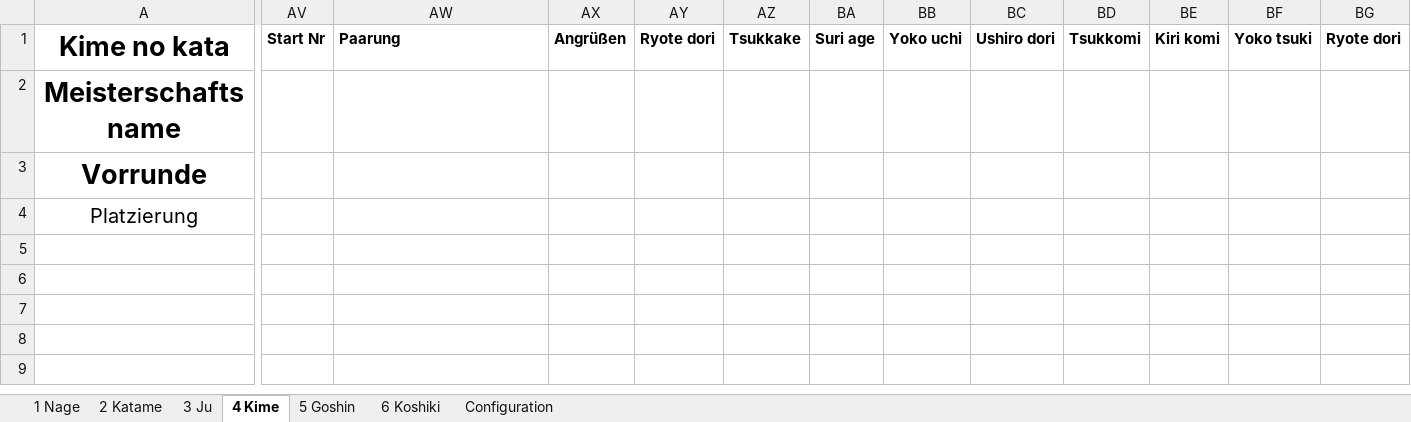
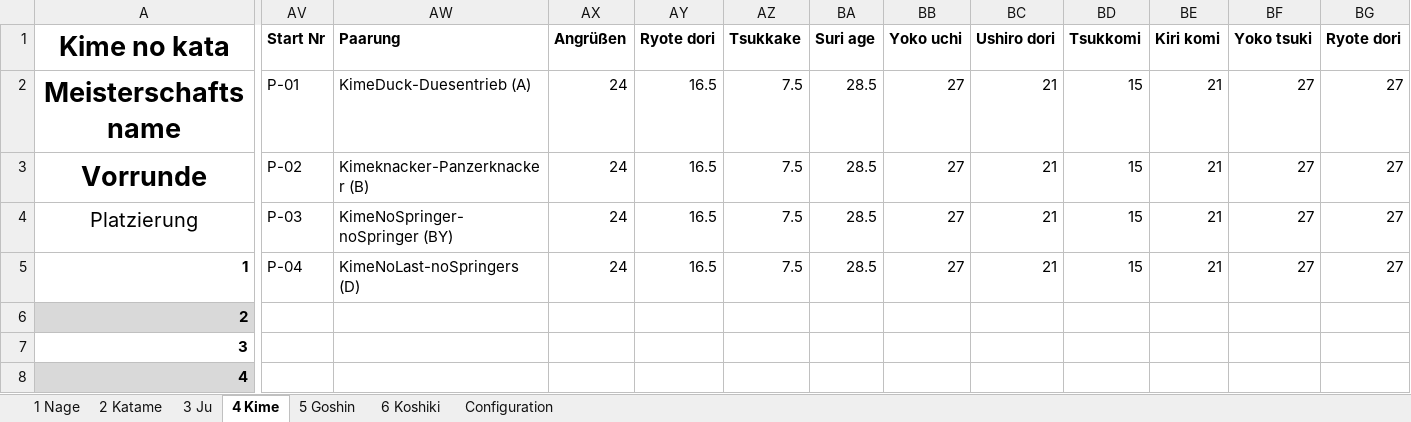
Before and after one commit to dev-jung/judo-kata, an Excel workbook: Templates/Results.xlsm, sheet 4 Kime, drawn as a sheet; only a part is shown, gaps mark what is left out; values as stored, in another font and other column widths than the file's, no borders; charts and pictures not drawn; removed rows and columns are numbered as before the commit, all else as after; rows hold the shown columns only; the diff covers the shown part only; the diff names each change by its address in the sheet, - before the commit and + after, or states it on an @@ line.

```diff
--- a/Templates/Results.xlsm (sheet 4 Kime)
+++ b/Templates/Results.xlsm (sheet 4 Kime)
-row 2: Meisterschaftsname
-row 3: Vorrunde
+row 2: Meisterschaftsname | P-01 | KimeDuck-Duesentrieb (A) | 24 | 16.5 | 7.5 | 28.5 | 27 | 21 | 15 | 21 | 27 | 27
+row 3: Vorrunde | P-02 | Kimeknacker-Panzerknacker (B) | 24 | 16.5 | 7.5 | 28.5 | 27 | 21 | 15 | 21 | 27 | 27
-AV4: (empty)
+AV4: P-03
-AW4: (empty)
+AW4: KimeNoSpringer-noSpringer (BY)
-AX4: (empty)
+AX4: 24
-AY4: (empty)
+AY4: 16.5
-AZ4: (empty)
+AZ4: 7.5
-BA4: (empty)
+BA4: 28.5
-BB4: (empty)
+BB4: 27
-BC4: (empty)
+BC4: 21
-BD4: (empty)
+BD4: 15
-BE4: (empty)
+BE4: 21
-BF4: (empty)
+BF4: 27
-BG4: (empty)
+BG4: 27
+row 5: 1 | P-04 | KimeNoLast-noSpringers (D) | 24 | 16.5 | 7.5 | 28.5 | 27 | 21 | 15 | 21 | 27 | 27
+row 6: 2
+row 7: 3
+row 8: 4
```
Also changed, not shown: 22 edited cells elsewhere in this sheet, sheet 5 Goshin, sheet 6 Koshiki, sheet 3 Ju, sheet 1 Nage, sheet 2 Katame, sheet Configuration, charts or pictures, Templates/Blank.xlsm, Templates/List.xlsm, 2 other files.
